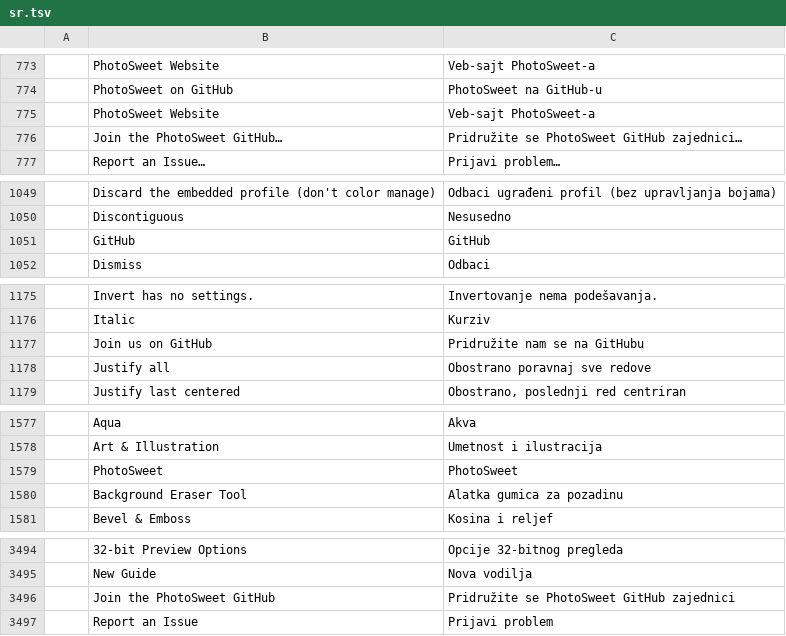
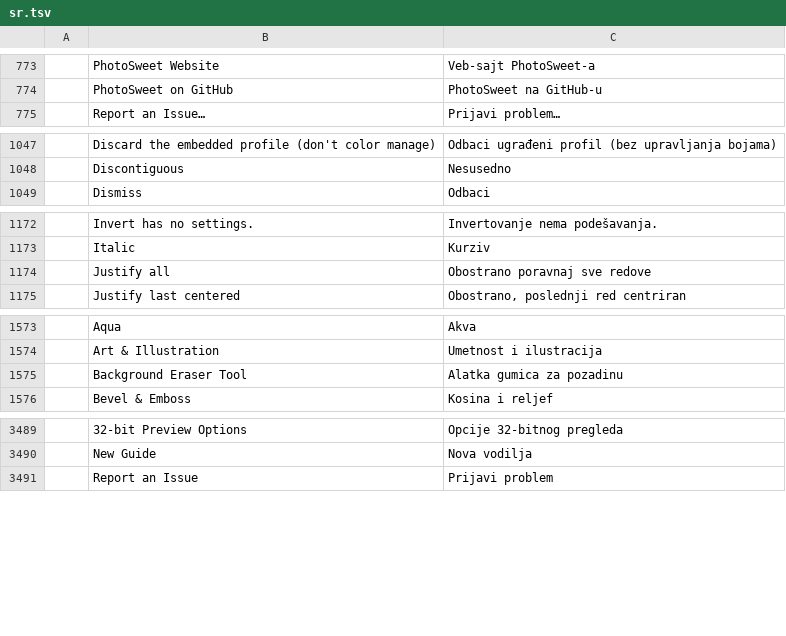
Before and after one commit to salim-studio/photosweet, a TSV file: crates/ui-egui/src/i18n/sr.tsv, drawn as a sheet; only a part is shown, gaps mark what is left out; the diff covers the shown part only; the diff names each change by its address in the sheet, - before the commit and + after, or states it on an @@ line.

Commit message:
Drop stale sibling and Discord strings from the translation catalogs
The rebrand folded the ArtCraft website/Discord menu entries into PhotoSweet
labels, which left duplicate (context, source) rows in every catalog. The Help
menu no longer carries them, so remove the rows outright.

```diff
--- a/crates/ui-egui/src/i18n/sr.tsv
+++ b/crates/ui-egui/src/i18n/sr.tsv
-row 775:  | PhotoSweet Website | Veb-sajt PhotoSweet-a
-row 776:  | Join the PhotoSweet GitHub… | Pridružite se PhotoSweet GitHub zajednici…
-row 1051:  | GitHub | GitHub
-row 1177:  | Join us on GitHub | Pridružite nam se na GitHubu
-row 1579:  | PhotoSweet | PhotoSweet
-row 3496:  | Join the PhotoSweet GitHub | Pridružite se PhotoSweet GitHub zajednici
```
Also changed, not shown: 1 removed row elsewhere in this file, crates/ui-egui/src/i18n/el.tsv, crates/ui-egui/src/i18n/es.tsv, 17 other files.
